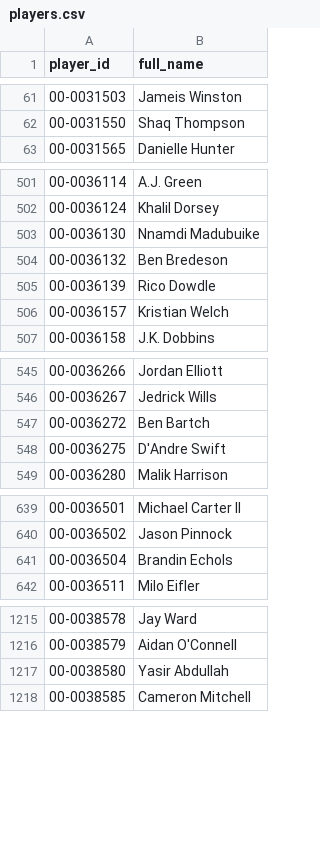
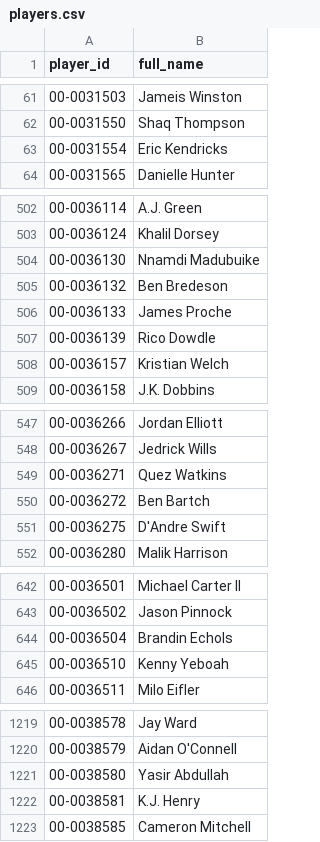
Before and after one commit to jasondchew/nfl-derby-26-27, a CSV file: data/players.csv, drawn as a sheet; only a part is shown, gaps mark what is left out; the diff covers the shown part only; the diff names each change by its address in the sheet, - before the commit and + after, or states it on an @@ line.

```diff
--- a/data/players.csv
+++ b/data/players.csv
+row 63: 00-0031554 | Eric Kendricks
+row 506: 00-0036133 | James Proche
+row 549: 00-0036271 | Quez Watkins
+row 645: 00-0036510 | Kenny Yeboah
+row 1222: 00-0038581 | K.J. Henry
```
Also changed, not shown: 2 added rows and 2 edited cells elsewhere in this file, data/games.csv, 1 other file.
